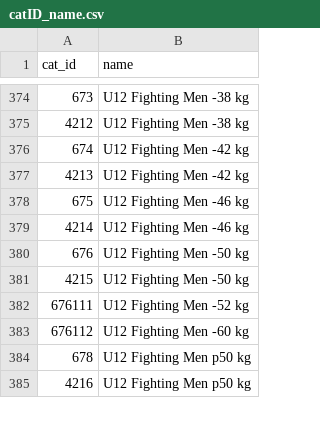
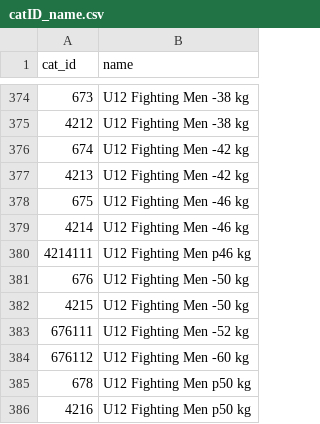
Before and after one commit to ClaudiaBehnke86/JJIFsupportFiles, a CSV file: catID_name.csv, drawn as a sheet; only a part is shown, gaps mark what is left out; the diff names each change by its address in the sheet, - before the commit and + after, or states it on an @@ line.

Commit message:
Update catID_name.csv

```diff
--- a/catID_name.csv
+++ b/catID_name.csv
+row 380: 4214111 | U12 Fighting Men p46 kg
```
